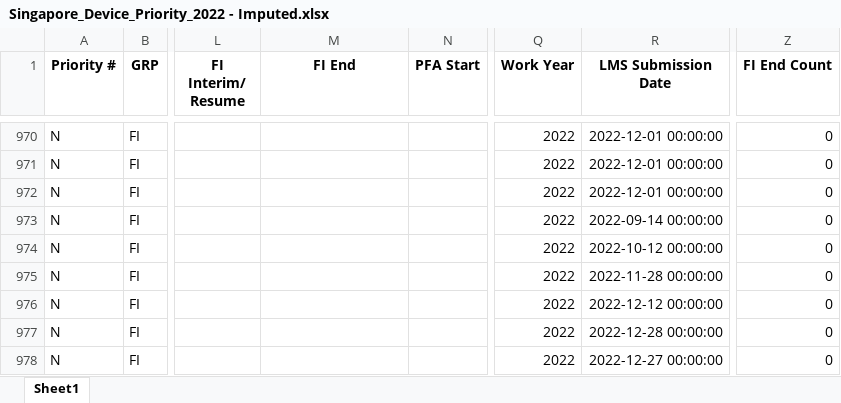
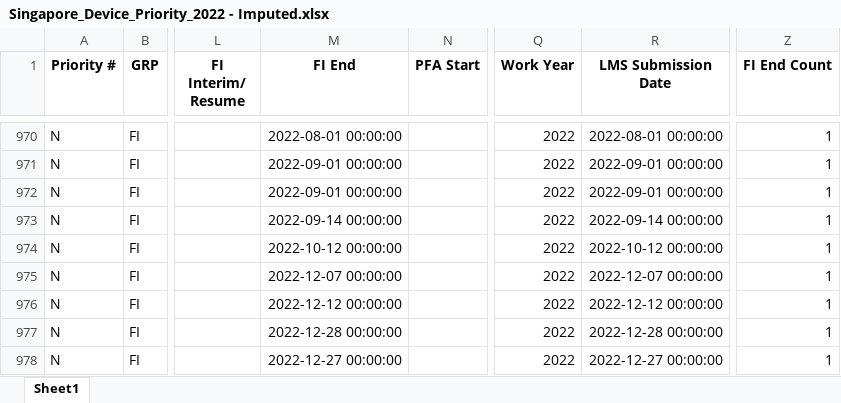
Before and after one commit to adilwoes/BT4103Code, an Excel workbook: Capstone Codes/Data/Singapore_Device_Priority_2022 - Imputed.xlsx, sheet Sheet1, drawn as a sheet; only a part is shown, gaps mark what is left out; values as stored, in another font and other column widths than the file's, no borders; the diff covers the shown part only; the diff names each change by its address in the sheet, - before the commit and + after, or states it on an @@ line.

```diff
--- a/Capstone Codes/Data/Singapore_Device_Priority_2022 - Imputed.xlsx (sheet Sheet1)
+++ b/Capstone Codes/Data/Singapore_Device_Priority_2022 - Imputed.xlsx (sheet Sheet1)
-M970 (FI End): (empty)
+M970 (FI End): 2022-08-01 00:00:00
-R970 (LMS Submission Date): 2022-12-01 00:00:00
+R970 (LMS Submission Date): 2022-08-01 00:00:00
-Z970:Z978 (FI End Count): 0
+Z970:Z978 (FI End Count): 1
-M971:M972 (FI End): (empty)
+M971:M972 (FI End): 2022-09-01 00:00:00
-R971:R972 (LMS Submission Date): 2022-12-01 00:00:00
+R971:R972 (LMS Submission Date): 2022-09-01 00:00:00
-M973 (FI End): (empty)
+M973 (FI End): 2022-09-14 00:00:00
-M974 (FI End): (empty)
+M974 (FI End): 2022-10-12 00:00:00
-M975 (FI End): (empty)
+M975 (FI End): 2022-12-07 00:00:00
-R975 (LMS Submission Date): 2022-11-28 00:00:00
+R975 (LMS Submission Date): 2022-12-07 00:00:00
-M976 (FI End): (empty)
+M976 (FI End): 2022-12-12 00:00:00
-M977 (FI End): (empty)
+M977 (FI End): 2022-12-28 00:00:00
-M978 (FI End): (empty)
+M978 (FI End): 2022-12-27 00:00:00
```
Also changed, not shown: 65 edited cells elsewhere in this sheet, Capstone Codes/Data/Job_Input_Form_Cleaned.xlsx, Capstone Codes/Data/Singapore_Device_Priority_2022 - Calculated.xlsx, 10 other files.
